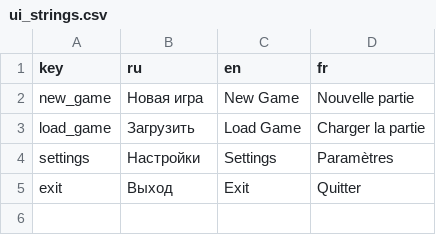
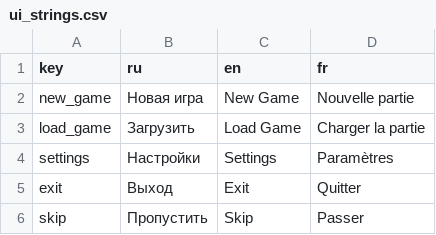
Before and after one commit to blackrainbowtest/UNITY_GAME_LIGHT, a CSV file: Assets/_Project/Data/Localization/ui_strings.csv, drawn as a sheet.

Commit message:
refactor: update translations

```diff
--- a/Assets/_Project/Data/Localization/ui_strings.csv
+++ b/Assets/_Project/Data/Localization/ui_strings.csv
@@ -5 +5,2 @@ settings,Настройки,Settings,Paramètres
 exit,Выход,Exit,Quitter
+skip,Пропустить,Skip,Passer
```
Also changed, not shown: 4 other files.
